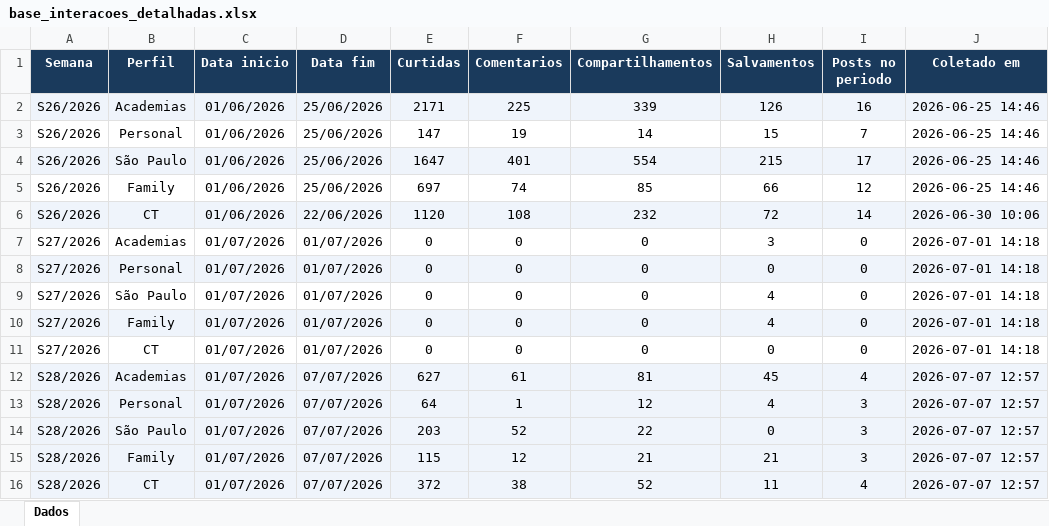
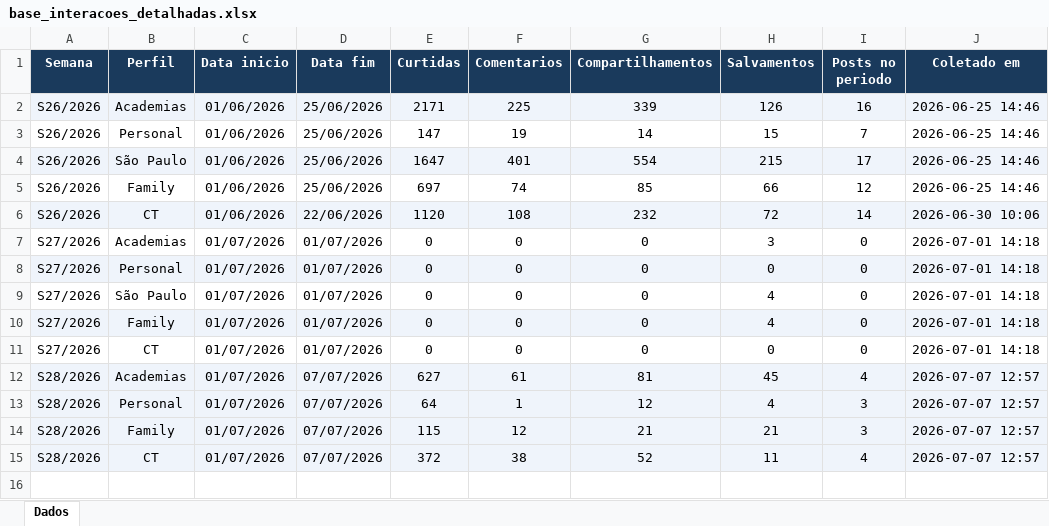
Before and after one commit to quality-glf/mkt-dash, an Excel workbook: instagram-metrics/base_interacoes_detalhadas.xlsx, sheet Dados, drawn as a sheet; values as stored, in another font and other column widths than the file's, no borders; the diff names each change by its address in the sheet, - before the commit and + after, or states it on an @@ line.

```diff
--- a/instagram-metrics/base_interacoes_detalhadas.xlsx (sheet Dados)
+++ b/instagram-metrics/base_interacoes_detalhadas.xlsx (sheet Dados)
-row 14: S28/2026 | São Paulo | 01/07/2026 | 07/07/2026 | 203 | 52 | 22 | 0 | 3 | 2026-07-07 12:57
```
Also changed, not shown: instagram-metrics/base_interacoes_total.xlsx, instagram-metrics/base_seguidores.xlsx.
